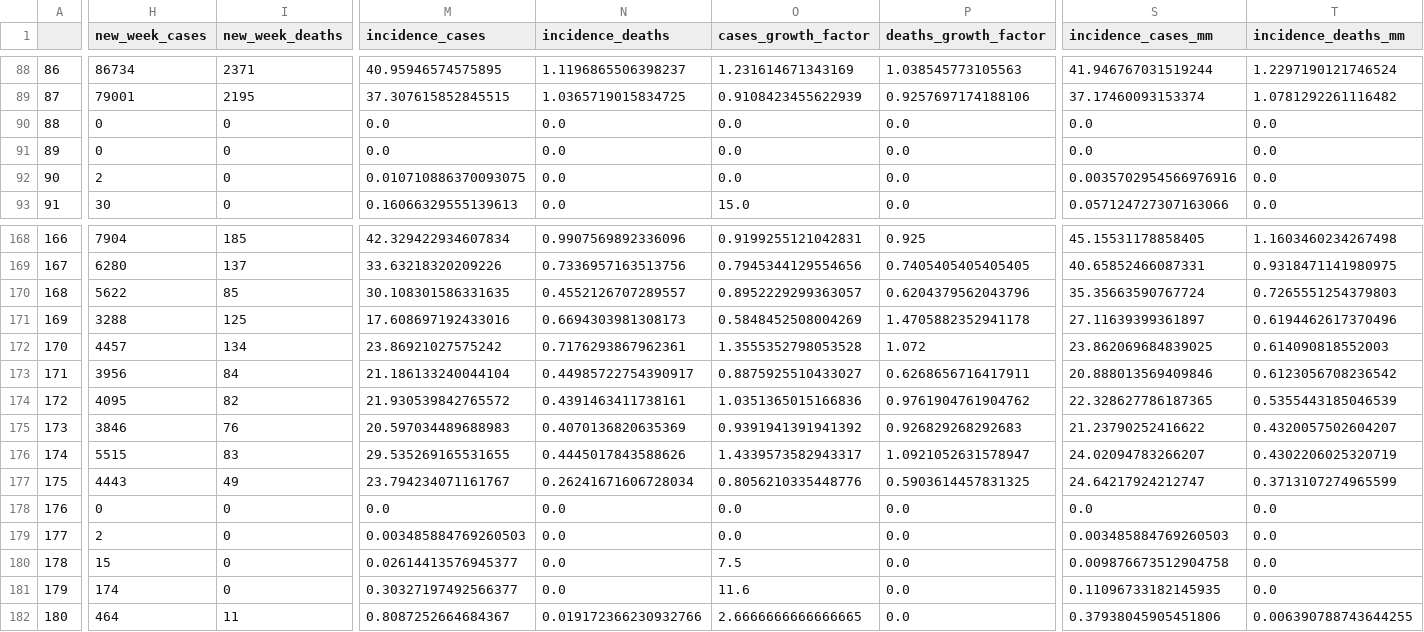
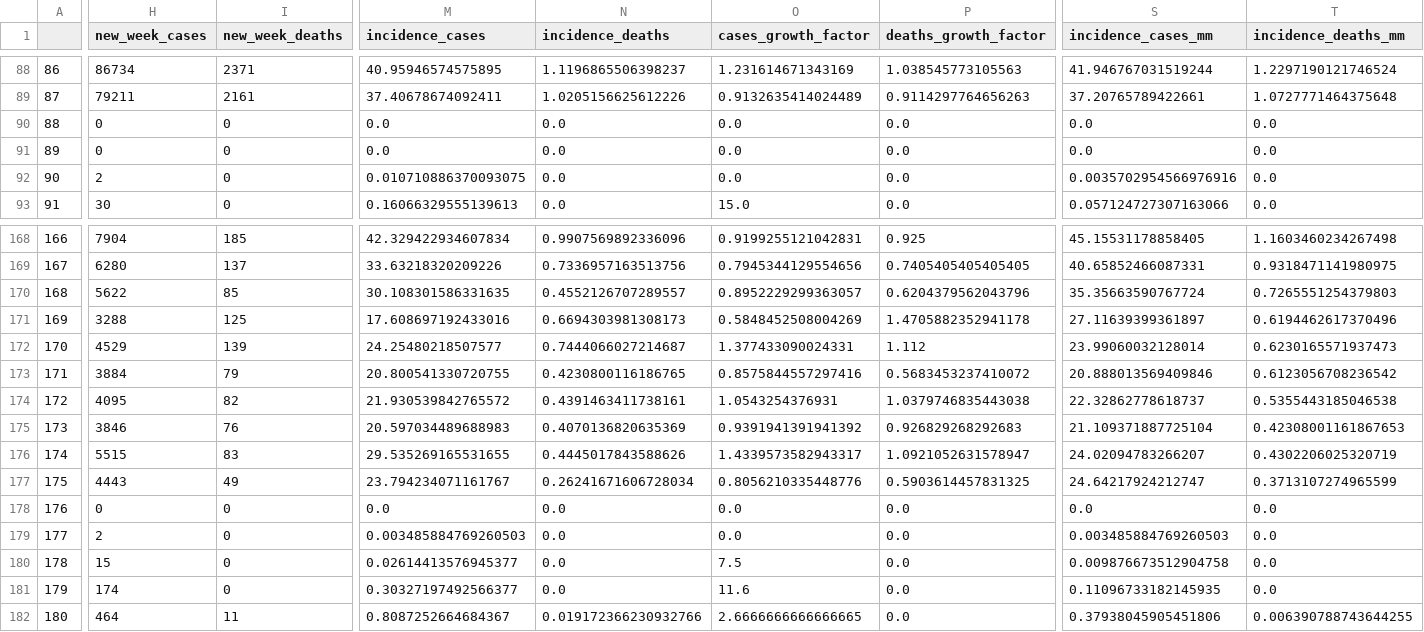
Before and after one commit to CDA-EPCWeb/Indicadores-Epidemiologicos, a CSV file: resultados/indicadores.csv, drawn as a sheet; only a part is shown, gaps mark what is left out; the diff covers the shown part only; the diff names each change by its address in the sheet, - before the commit and + after, or states it on an @@ line.

```diff
--- a/resultados/indicadores.csv
+++ b/resultados/indicadores.csv
-H89 (new_week_cases): 79001
+H89 (new_week_cases): 79211
-I89 (new_week_deaths): 2195
+I89 (new_week_deaths): 2161
-M89 (incidence_cases): 37.307615852845515
+M89 (incidence_cases): 37.40678674092411
-N89 (incidence_deaths): 1.0365719015834725
+N89 (incidence_deaths): 1.0205156625612226
-O89 (cases_growth_factor): 0.9108423455622939
+O89 (cases_growth_factor): 0.9132635414024489
-P89 (deaths_growth_factor): 0.9257697174188106
+P89 (deaths_growth_factor): 0.9114297764656263
-S89 (incidence_cases_mm): 37.17460093153374
+S89 (incidence_cases_mm): 37.20765789422661
-T89 (incidence_deaths_mm): 1.0781292261116482
+T89 (incidence_deaths_mm): 1.0727771464375648
-H172 (new_week_cases): 4457
+H172 (new_week_cases): 4529
-I172 (new_week_deaths): 134
+I172 (new_week_deaths): 139
-M172 (incidence_cases): 23.86921027575242
+M172 (incidence_cases): 24.25480218507577
-N172 (incidence_deaths): 0.7176293867962361
+N172 (incidence_deaths): 0.7444066027214687
-O172 (cases_growth_factor): 1.3555352798053528
+O172 (cases_growth_factor): 1.377433090024331
-P172 (deaths_growth_factor): 1.072
+P172 (deaths_growth_factor): 1.112
-S172 (incidence_cases_mm): 23.862069684839025
+S172 (incidence_cases_mm): 23.99060032128014
-T172 (incidence_deaths_mm): 0.614090818552003
+T172 (incidence_deaths_mm): 0.6230165571937473
-H173 (new_week_cases): 3956
+H173 (new_week_cases): 3884
-I173 (new_week_deaths): 84
+I173 (new_week_deaths): 79
-M173 (incidence_cases): 21.186133240044104
+M173 (incidence_cases): 20.800541330720755
-N173 (incidence_deaths): 0.44985722754390917
+N173 (incidence_deaths): 0.4230800116186765
-O173 (cases_growth_factor): 0.8875925510433027
+O173 (cases_growth_factor): 0.8575844557297416
-P173 (deaths_growth_factor): 0.6268656716417911
+P173 (deaths_growth_factor): 0.5683453237410072
-O174 (cases_growth_factor): 1.0351365015166836
+O174 (cases_growth_factor): 1.0543254376931
-P174 (deaths_growth_factor): 0.9761904761904762
+P174 (deaths_growth_factor): 1.0379746835443038
-S174 (incidence_cases_mm): 22.328627786187365
+S174 (incidence_cases_mm): 22.32862778618737
-T174 (incidence_deaths_mm): 0.5355443185046539
+T174 (incidence_deaths_mm): 0.5355443185046538
-S175 (incidence_cases_mm): 21.23790252416622
+S175 (incidence_cases_mm): 21.109371887725104
-T175 (incidence_deaths_mm): 0.4320057502604207
+T175 (incidence_deaths_mm): 0.42308001161867653
```
Also changed, not shown: 59 edited cells elsewhere in this file.
